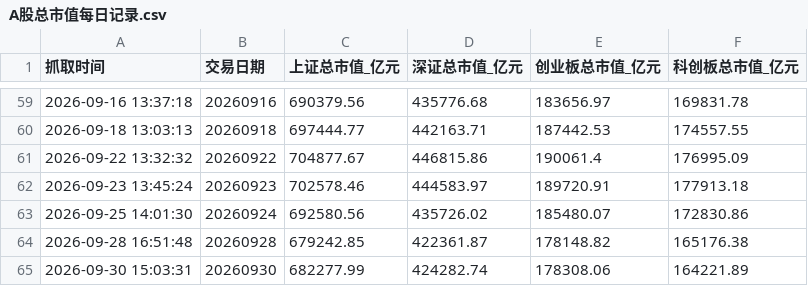
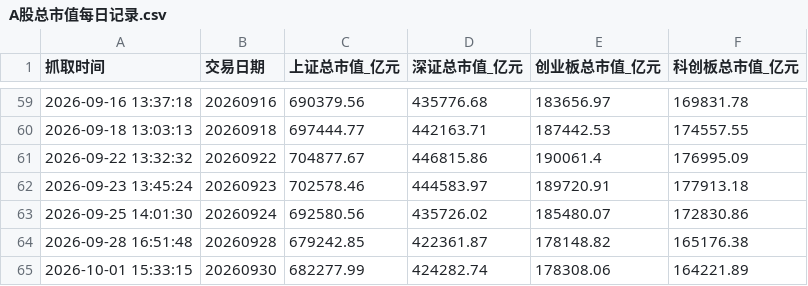
Before and after one commit to xiangjingjie94-commits/AStockMonitor, a CSV file: A股总市值每日记录.csv, drawn as a sheet; only a part is shown, gaps mark what is left out.

```diff
--- a/A股总市值每日记录.csv
+++ b/A股总市值每日记录.csv
@@ -64,2 +64,2 @@
 2026-09-28 16:51:48,20260928,679242.85,422361.87,178148.82,165176.38
-2026-09-30 15:03:31,20260930,682277.99,424282.74,178308.06,164221.89
+2026-10-01 15:33:15,20260930,682277.99,424282.74,178308.06,164221.89
```
